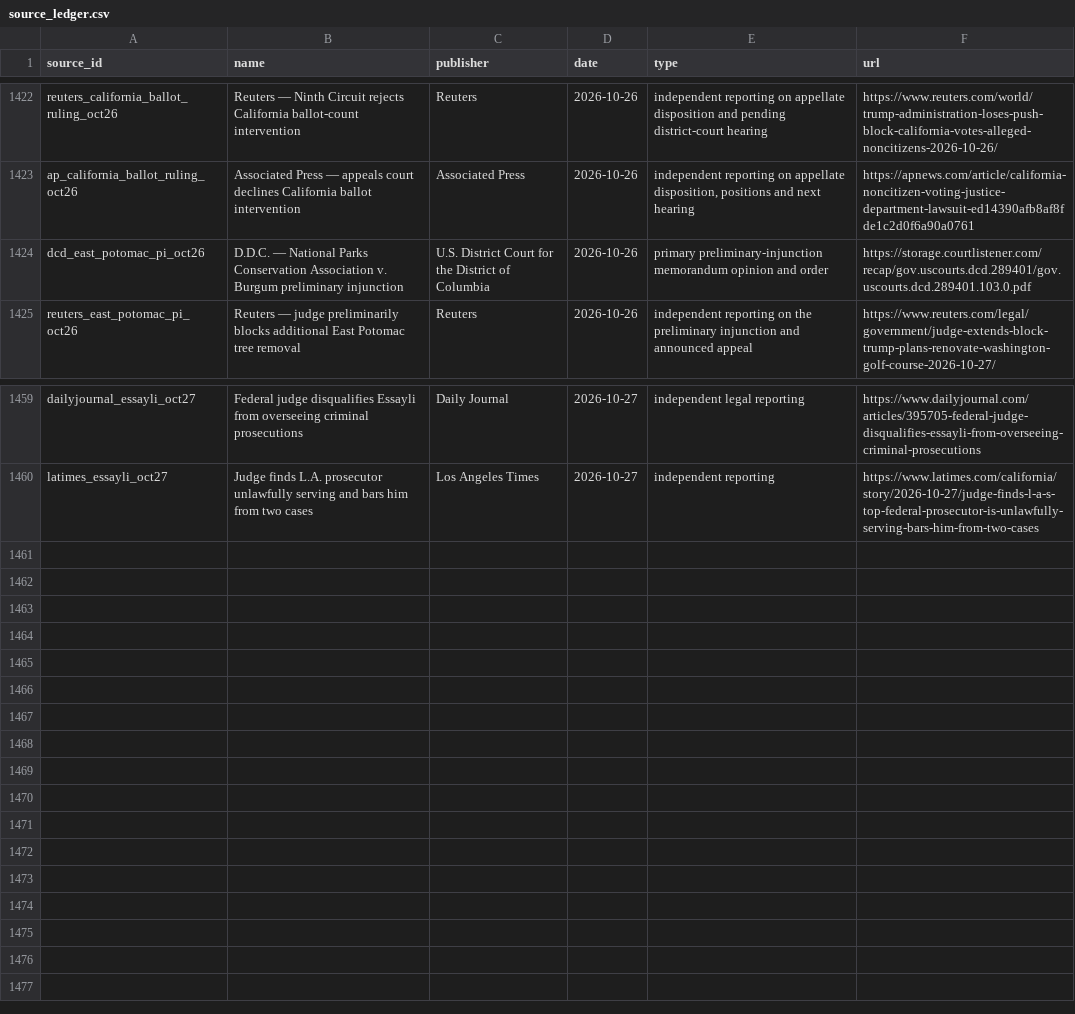
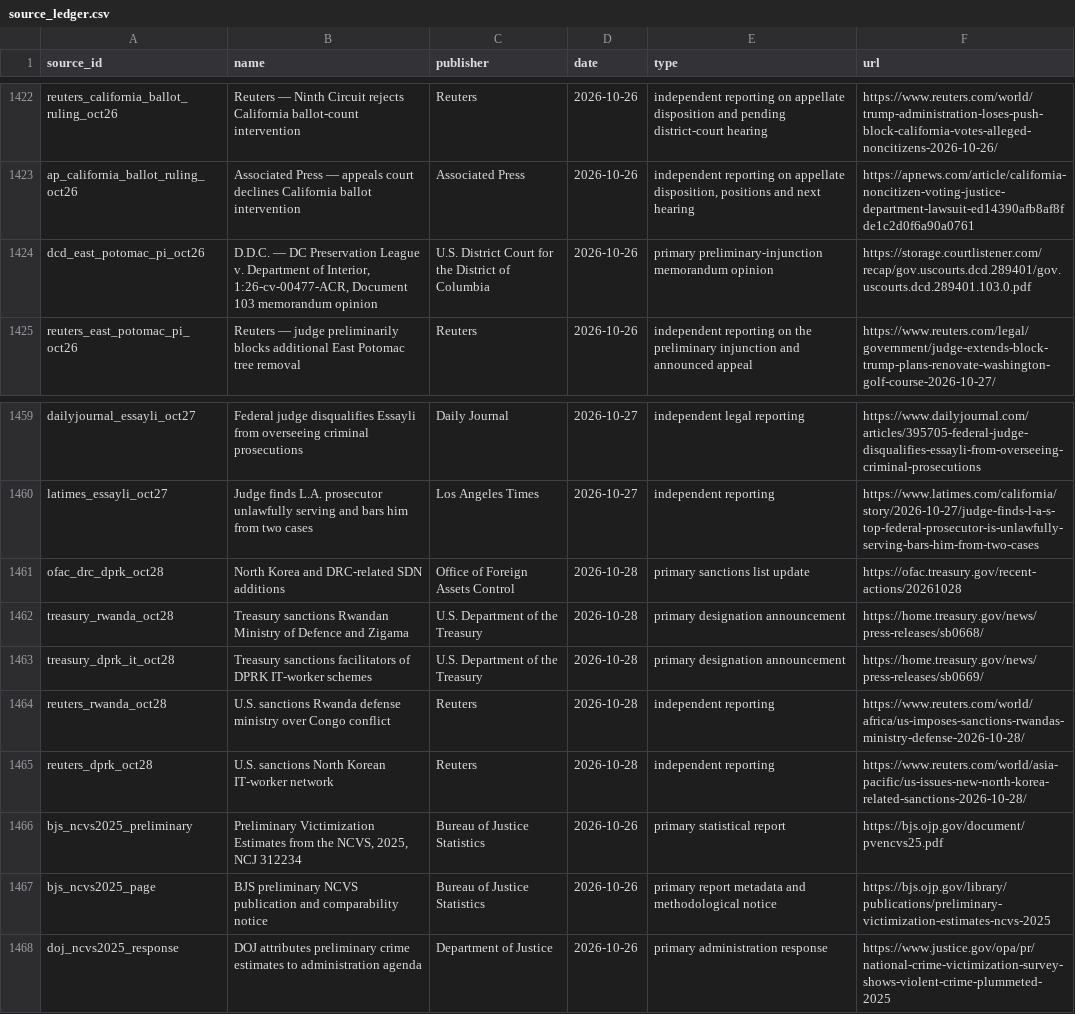
Before and after one commit to PauseBeforeHarmProtocol/the-record, a CSV file: data/source_ledger.csv, drawn as a sheet; only a part is shown, gaps mark what is left out.

Commit message:
Maintain The Record: accepted release 10.193.0 (#254)

```diff
--- a/data/source_ledger.csv
+++ b/data/source_ledger.csv
@@ -1423,3 +1423,3 @@ reuters_california_ballot_ruling_oct26,Reuters — Ninth Circuit rejects Califor
 ap_california_ballot_ruling_oct26,Associated Press — appeals court declines California ballot intervention,Associated Press,2026-10-26,"independent reporting on appellate disposition, positions and next hearing",https://apnews.com/article/california-noncitizen-voting-justice-department-lawsuit-ed14390afb8af8fde1c2d0f6a90a0761
-dcd_east_potomac_pi_oct26,D.D.C. — National Parks Conservation Association v. Burgum preliminary injunction,U.S. District Court for the District of Columbia,2026-10-26,primary preliminary-injunction memorandum opinion and order,https://storage.courtlistener.com/recap/gov.uscourts.dcd.289401/gov.uscourts.dcd.289401.103.0.pdf
+dcd_east_potomac_pi_oct26,"D.D.C. — DC Preservation League v. Department of Interior, 1:26-cv-00477-ACR, Document 103 memorandum opinion",U.S. District Court for the District of Columbia,2026-10-26,primary preliminary-injunction memorandum opinion,https://storage.courtlistener.com/recap/gov.uscourts.dcd.289401/gov.uscourts.dcd.289401.103.0.pdf
 reuters_east_potomac_pi_oct26,Reuters — judge preliminarily blocks additional East Potomac tree removal,Reuters,2026-10-26,independent reporting on the preliminary injunction and announced appeal,https://www.reuters.com/legal/government/judge-extends-block-trump-plans-renovate-washington-golf-course-2026-10-27/
@@ -1460 +1460,9 @@ dailyjournal_essayli_oct27,Federal judge disqualifies Essayli from overseeing cr
 latimes_essayli_oct27,Judge finds L.A. prosecutor unlawfully serving and bars him from two cases,Los Angeles Times,2026-10-27,independent reporting,https://www.latimes.com/california/story/2026-10-27/judge-finds-l-a-s-top-federal-prosecutor-is-unlawfully-serving-bars-him-from-two-cases
+ofac_drc_dprk_oct28,North Korea and DRC-related SDN additions,Office of Foreign Assets Control,2026-10-28,primary sanctions list update,https://ofac.treasury.gov/recent-actions/20261028
+treasury_rwanda_oct28,Treasury sanctions Rwandan Ministry of Defence and Zigama,U.S. Department of the Treasury,2026-10-28,primary designation announcement,https://home.treasury.gov/news/press-releases/sb0668/
+treasury_dprk_it_oct28,Treasury sanctions facilitators of DPRK IT-worker schemes,U.S. Department of the Treasury,2026-10-28,primary designation announcement,https://home.treasury.gov/news/press-releases/sb0669/
+reuters_rwanda_oct28,U.S. sanctions Rwanda defense ministry over Congo conflict,Reuters,2026-10-28,independent reporting,https://www.reuters.com/world/africa/us-imposes-sanctions-rwandas-ministry-defense-2026-10-28/
+reuters_dprk_oct28,U.S. sanctions North Korean IT-worker network,Reuters,2026-10-28,independent reporting,https://www.reuters.com/world/asia-pacific/us-issues-new-north-korea-related-sanctions-2026-10-28/
+bjs_ncvs2025_preliminary,"Preliminary Victimization Estimates from the NCVS, 2025, NCJ 312234",Bureau of Justice Statistics,2026-10-26,primary statistical report,https://bjs.ojp.gov/document/pvencvs25.pdf
+bjs_ncvs2025_page,BJS preliminary NCVS publication and comparability notice,Bureau of Justice Statistics,2026-10-26,primary report metadata and methodological notice,https://bjs.ojp.gov/library/publications/preliminary-victimization-estimates-ncvs-2025
+doj_ncvs2025_response,DOJ attributes preliminary crime estimates to administration agenda,Department of Justice,2026-10-26,primary administration response,https://www.justice.gov/opa/pr/national-crime-victimization-survey-shows-violent-crime-plummeted-2025
```
Also changed, not shown: 41 other files.
